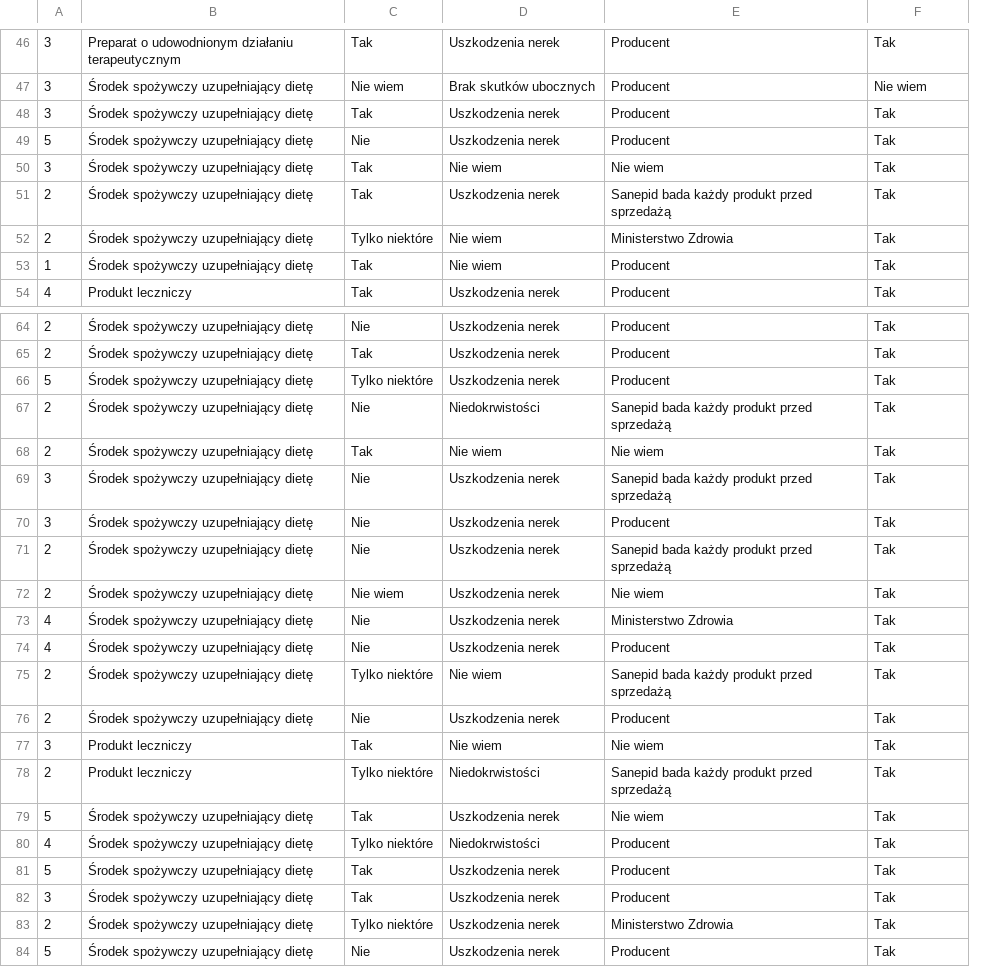
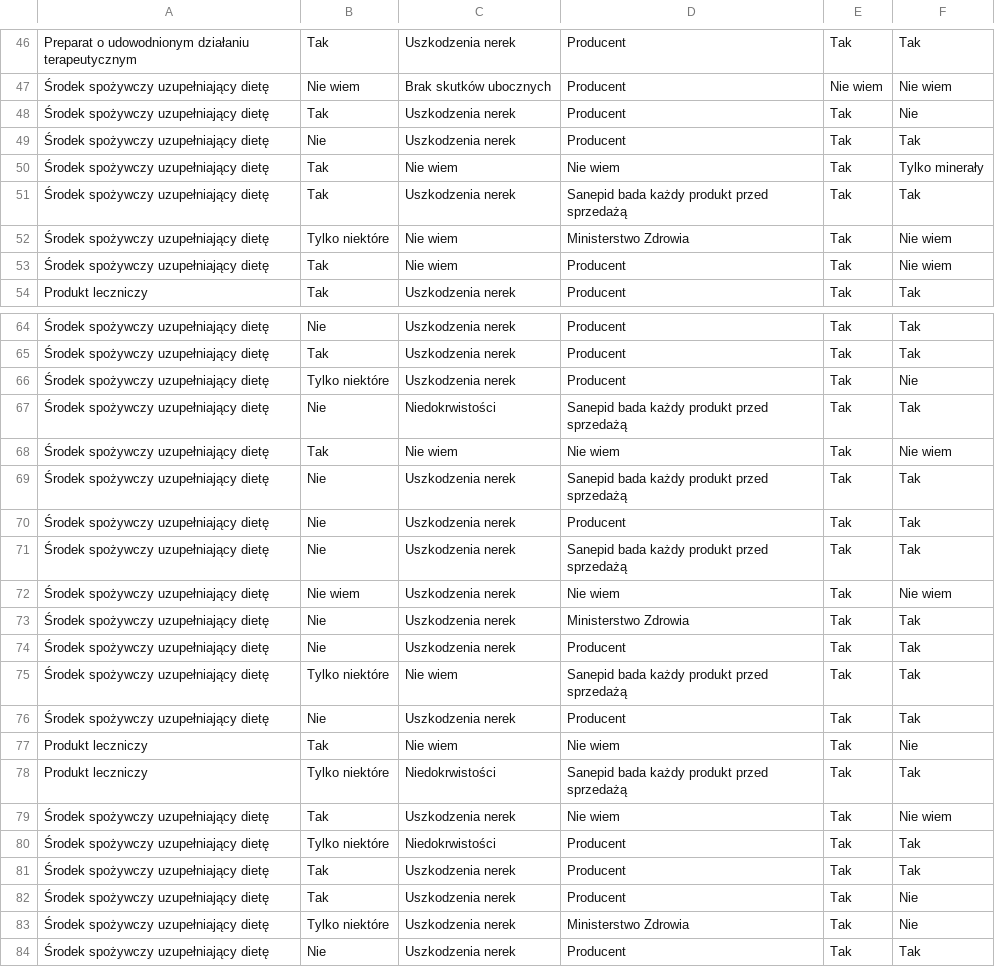
Before and after one commit to osdjp-lab/mary-msc-thesis, a CSV file: data/4-groups/wiedza.csv, drawn as a sheet; only a part is shown, gaps mark what is left out; removed rows and columns are numbered as before the commit, all else as after; the diff covers the shown part only; the diff names each change by its address in the sheet, - before the commit and + after, or states it on an @@ line.

```diff
--- a/data/4-groups/wiedza.csv
+++ b/data/4-groups/wiedza.csv
-column A, rows 46-52: 3 | 3 | 3 | 5 | 3 | 2 | 2; row 54: 4; rows 64-84: 2 | 2 | 5 | 2 | 2 | 3 | 3 | 2 | 2 | 4 | 4 | 2 | 2 | 3 | 2 | 5 | 4 | 5 | 3 | 2 | 5
+column E, rows 46-52: Tak | Nie wiem | Tak | Tak | Tak | Tak | Tak; row 54: Tak; rows 64-84: all Tak
-F48: Tak
+F48: Nie
-F50: Tak
+F50: Tylko minerały
-F52: Tak
+F52: Nie wiem
@@ row 53 moved to row 107: Środek spożywczy uzupełniający dietę @@
@@ row 107 moved to row 53: Środek spożywczy uzupełniający dietę @@
-F66: Tak
+F66: Nie
-F68: Tak
+F68: Nie wiem
-F72: Tak
+F72: Nie wiem
-F77: Tak
+F77: Nie
-F79: Tak
+F79: Nie wiem
-F82:F83: Tak
+F82:F83: Nie
```
Also changed, not shown: 2 added rows, 2 removed rows and 13 edited cells elsewhere in this file, data/4-groups/grupowanie.csv, data/4-groups/preferencje.csv, 31 other files.
